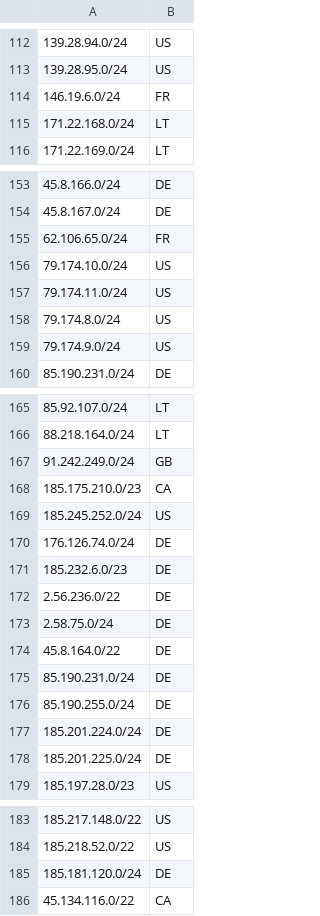
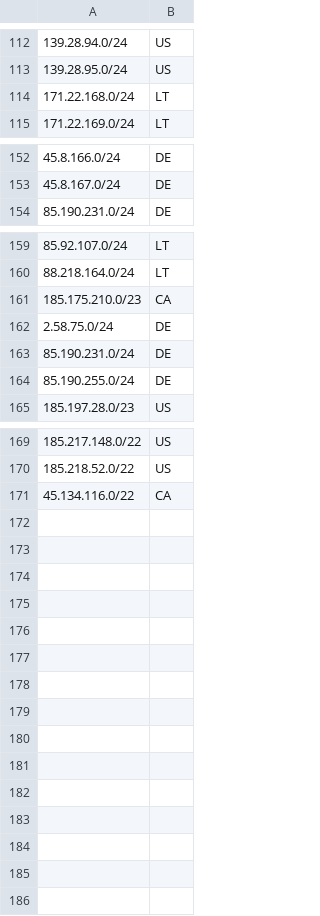
Before and after one commit to terratransit/geofeed, a CSV file: geofeed.csv, drawn as a sheet; only a part is shown, gaps mark what is left out.

Commit message:
Update geofeed.csv

```diff
--- a/geofeed.csv
+++ b/geofeed.csv
@@ -113,3 +113,2 @@
 139.28.95.0/24,US,,,
-146.19.6.0/24,FR,,,
 171.22.168.0/24,LT,,,
@@ -154,7 +153,2 @@
 45.8.167.0/24,DE,,,
-62.106.65.0/24,FR,,,
-79.174.10.0/24,US,,,
-79.174.11.0/24,US,,,
-79.174.8.0/24,US,,,
-79.174.9.0/24,US,,,
 85.190.231.0/24,DE,,,
@@ -166,14 +160,6 @@
 88.218.164.0/24,LT,,,
-91.242.249.0/24,GB,,,
 185.175.210.0/23,CA,,,
-185.245.252.0/24,US,,,
-176.126.74.0/24,DE,,,
-185.232.6.0/23,DE,,,
-2.56.236.0/22,DE,,,
 2.58.75.0/24,DE,,,
-45.8.164.0/22,DE,,,
 85.190.231.0/24,DE,,,
 85.190.255.0/24,DE,,,
-185.201.224.0/24,DE,,,
-185.201.225.0/24,DE,,,
 185.197.28.0/23,US,,,
@@ -184,3 +170,2 @@
 185.218.52.0/22,US,,,
-185.181.120.0/24,DE,,,
 45.134.116.0/22,CA,,,
```
